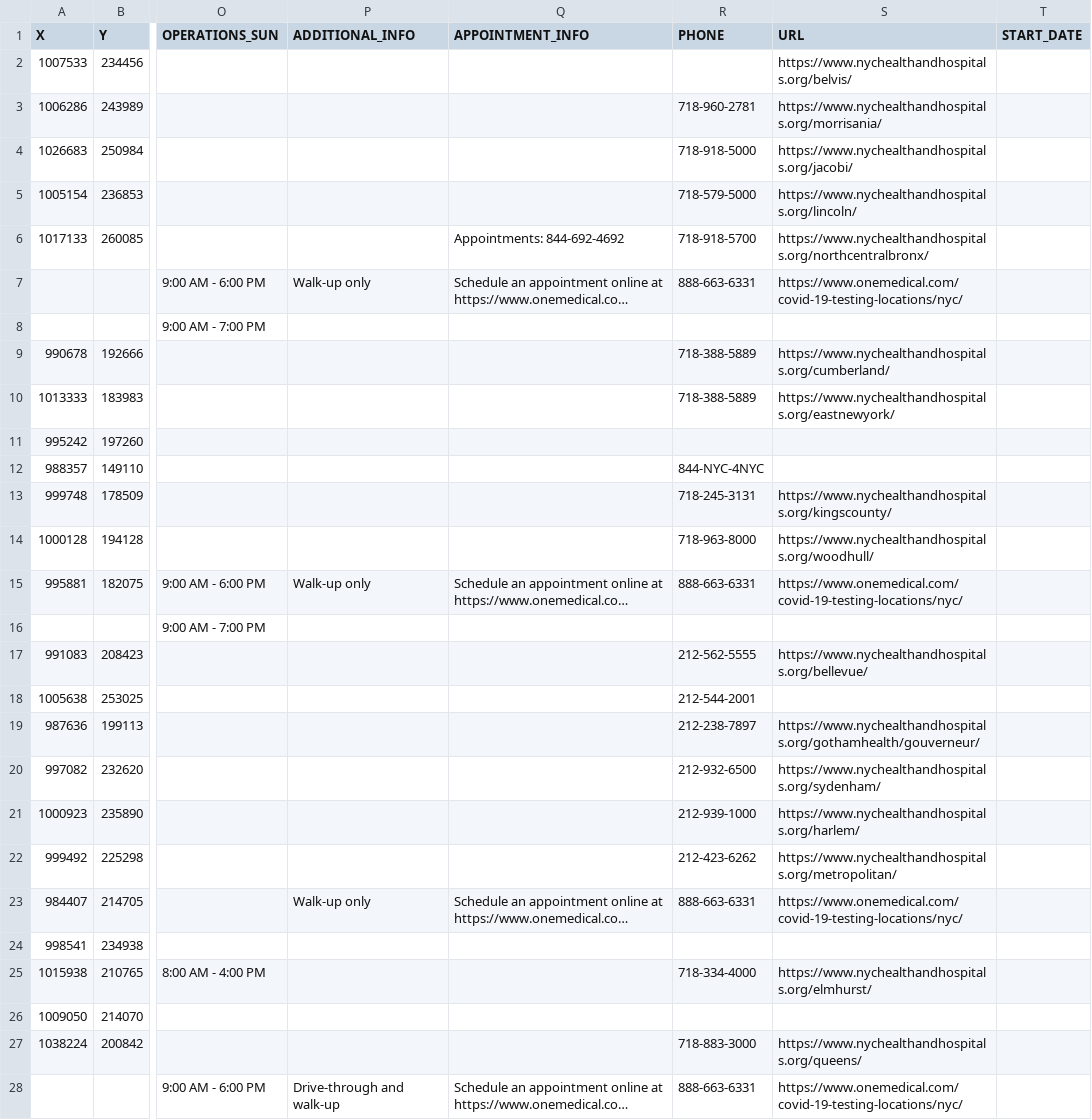
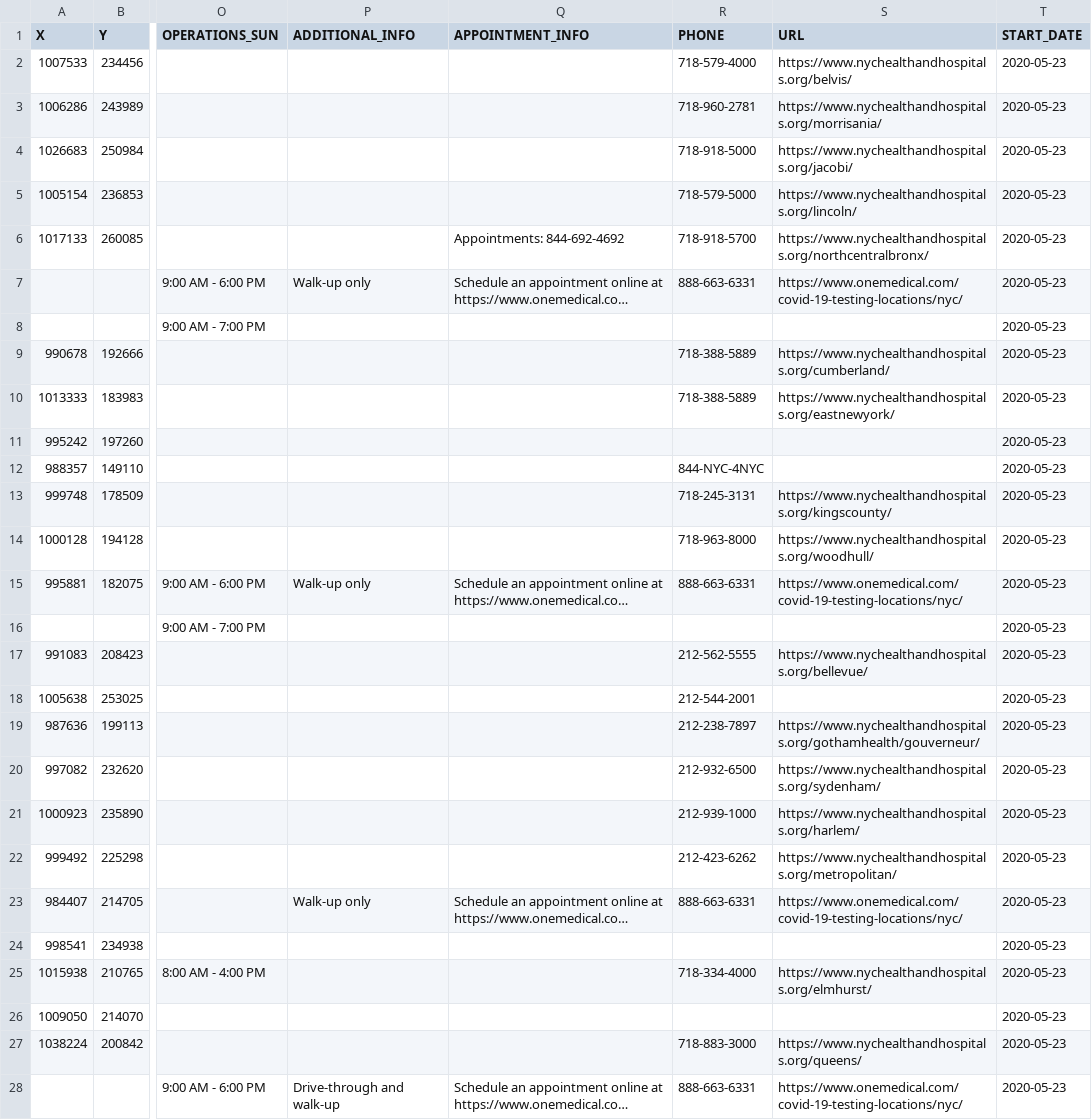
Before and after one commit to CityOfNewYork/covid-testing, a CSV file: src/data/location.csv, drawn as a sheet; only a part is shown, gaps mark what is left out; long unchanged cells end in …; the diff covers the shown part only; the diff names each change by its address in the sheet, - before the commit and + after, or states it on an @@ line.

```diff
--- a/src/data/location.csv
+++ b/src/data/location.csv
-R2 (PHONE): (empty)
+R2 (PHONE): 718-579-4000
-T2:T28 (START_DATE): (empty)
+T2:T28 (START_DATE): 2020-05-23
```
Also changed, not shown: 2 edited cells elsewhere in this file, 4 other files.
